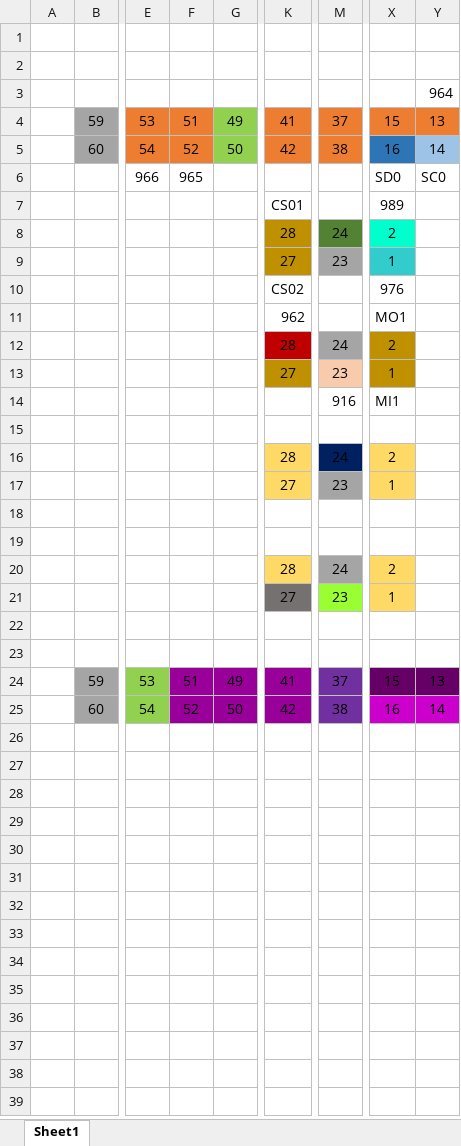
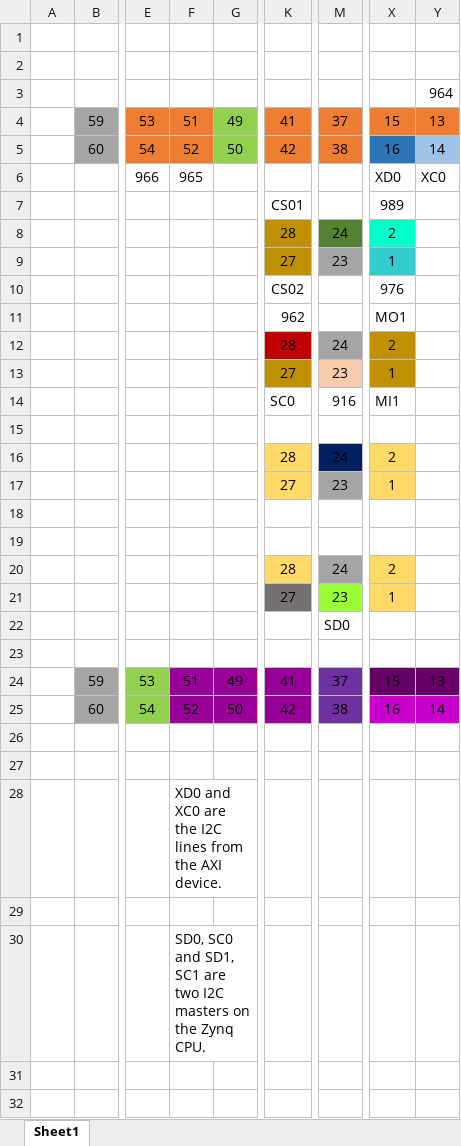
Before and after one commit to SPACE-HAUC/adrv9364, an Excel workbook: ADRV9361z7035 BOB Pins.xlsx, sheet Sheet1, drawn as a sheet; only a part is shown, gaps mark what is left out; values as stored, in another font and other column widths than the file's, no borders; the diff names each change by its address in the sheet, - before the commit and + after, or states it on an @@ line.

```diff
--- a/ADRV9361z7035 BOB Pins.xlsx (sheet Sheet1)
+++ b/ADRV9361z7035 BOB Pins.xlsx (sheet Sheet1)
-X6: SD0
+X6: XD0
-Y6: SC0
+Y6: XC0
-K14: (empty)
+K14: SC0
-M22: (empty)
+M22: SD0
-F28: (empty)
+F28: XD0 and XC0 are the I2C lines from the AXI device.
-F30: (empty)
+F30: SD0, SC0 and SD1, SC1 are two I2C masters on the Zynq CPU.
```
Also changed, not shown: 1 other file.
